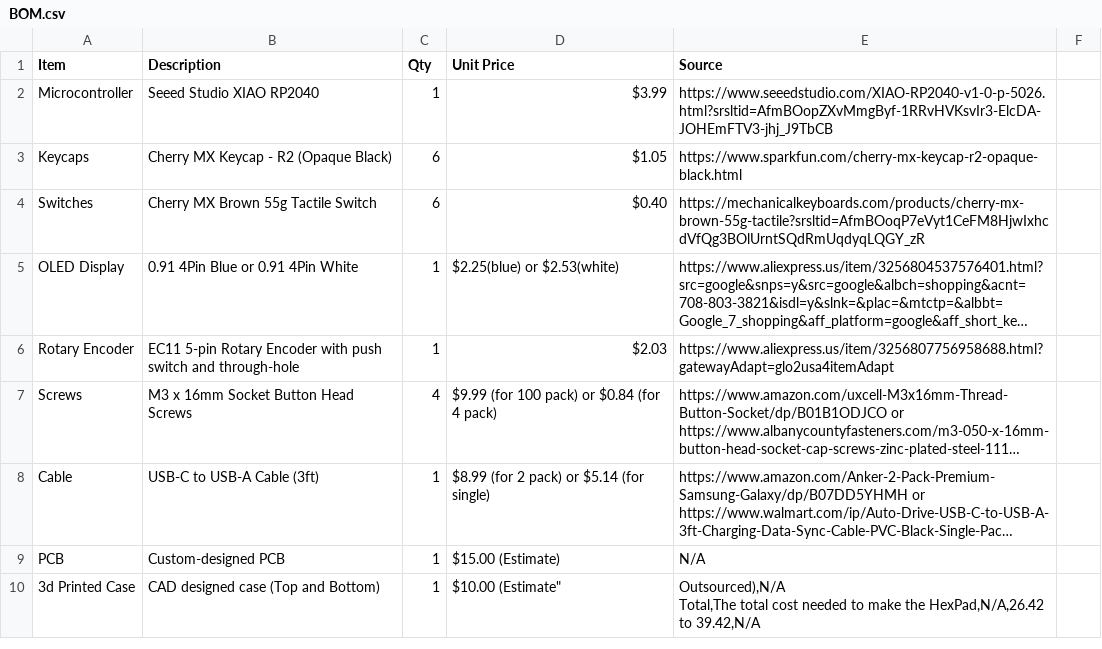
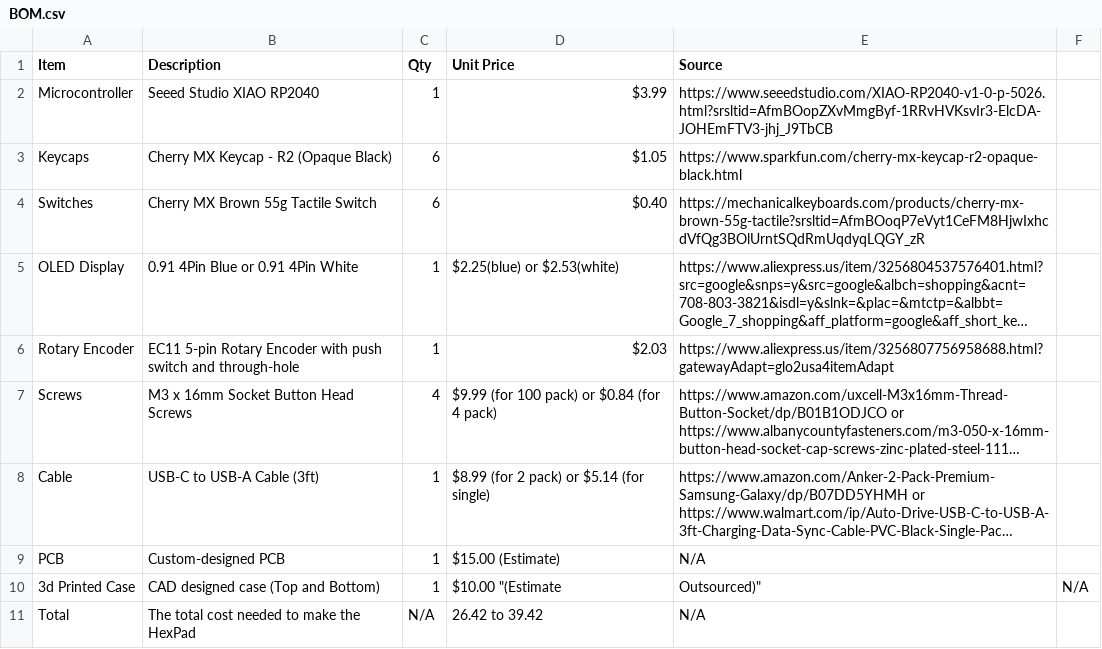
Before and after one commit to araschke001-commits/HexPad, a CSV file: BOM.csv, drawn as a sheet; long unchanged cells end in …; ↵ is a line break in a cell; the diff names each change by its address in the sheet, - before the commit and + after, or states it on an @@ line.

Commit message:
Fix BOM.csv

```diff
--- a/BOM.csv
+++ b/BOM.csv
-D10 (Unit Price): $10.00 (Estimate"
+D10 (Unit Price): $10.00 "(Estimate
-E10 (Source): Outsourced),N/A ↵ Total,The total cost needed to make the HexPad,N/A,26.42 to 39.42,N/A
+E10 (Source): Outsourced)"
-F10: (empty)
+F10: N/A
+row 11: Total | The total cost needed to make the HexPad | N/A | 26.42 to 39.42 | N/A
```
